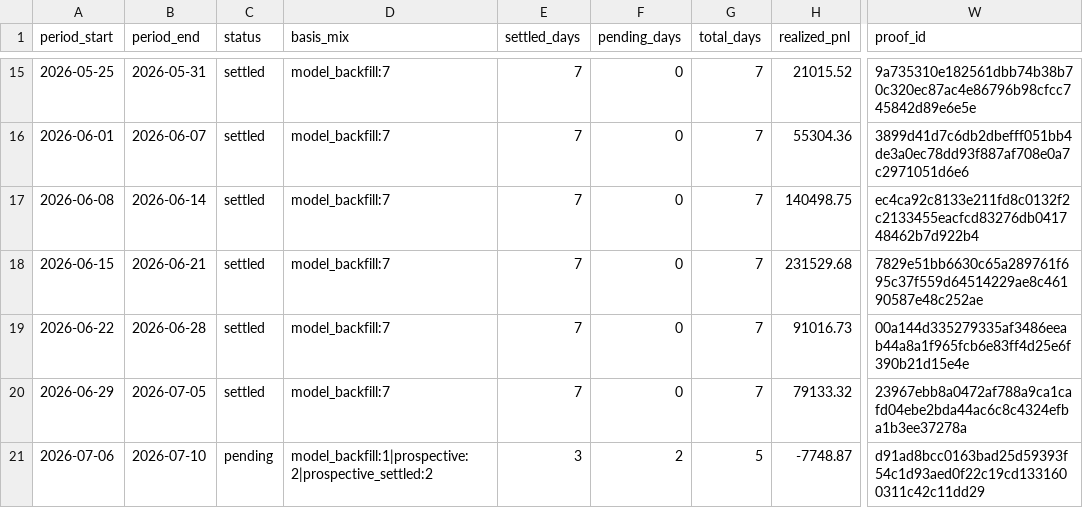
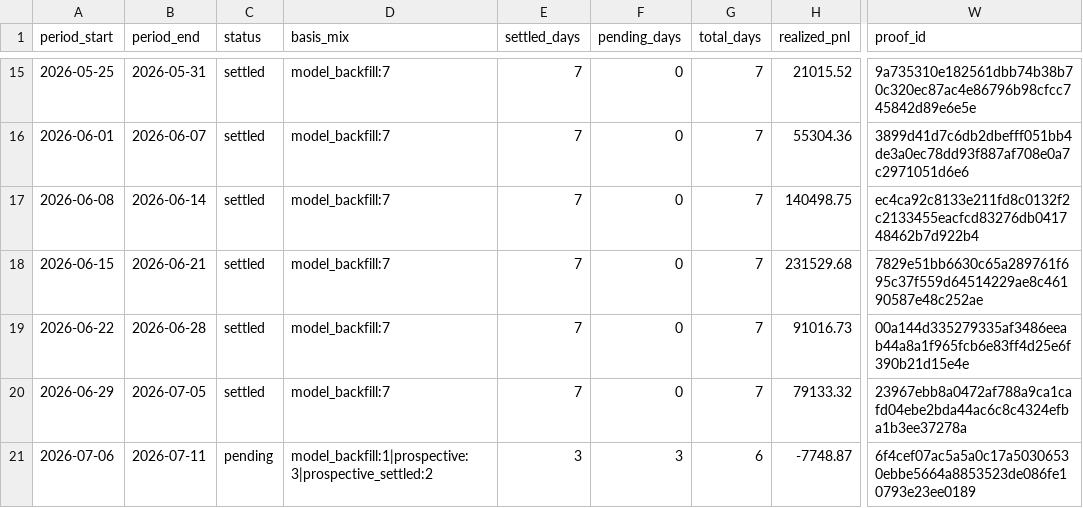
Before and after one commit to jameskim247/ptp-track-record, a CSV file: data/weekly.csv, drawn as a sheet; only a part is shown, gaps mark what is left out; the diff names each change by its address in the sheet, - before the commit and + after, or states it on an @@ line.

```diff
--- a/data/weekly.csv
+++ b/data/weekly.csv
-B21 (period_end): 2026-07-10
+B21 (period_end): 2026-07-11
-D21 (basis_mix): model_backfill:1|prospective:2|prospective_settled:2
+D21 (basis_mix): model_backfill:1|prospective:3|prospective_settled:2
-F21 (pending_days): 2
+F21 (pending_days): 3
-G21 (total_days): 5
+G21 (total_days): 6
-W21 (proof_id): d91ad8bcc0163bad25d59393f54c1d93aed0f22c19cd1331600311c42c11dd29
+W21 (proof_id): 6f4cef07ac5a5a0c17a50306530ebbe5664a8853523de086fe10793e23ee0189
```
Also changed, not shown: data/daily.csv, data/monthly.csv, 5 other files.
